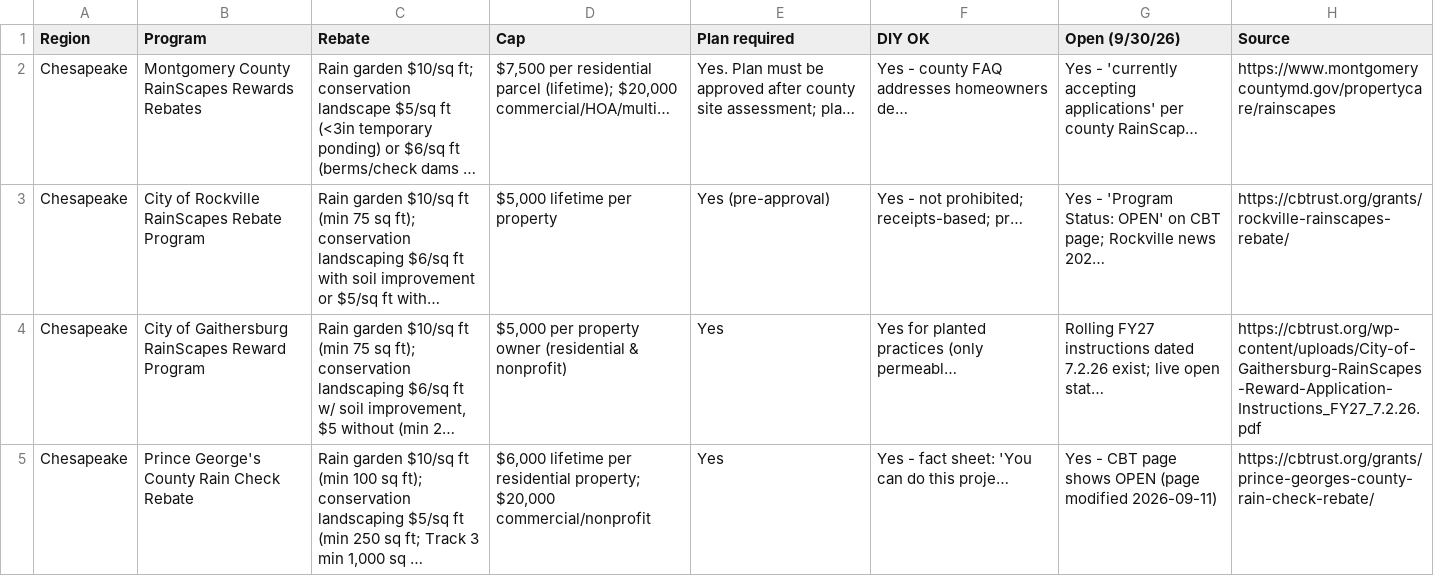
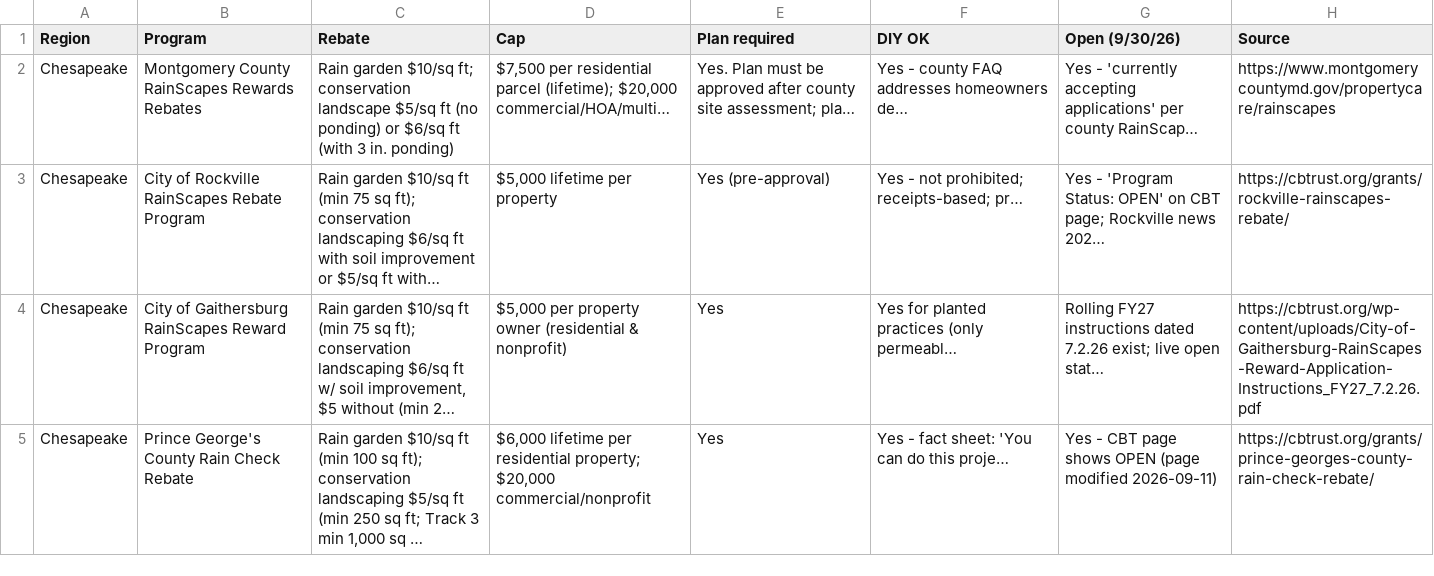
Before and after one commit to oidsdev/rebate-ready-garden, a CSV file: rebate-database.csv, drawn as a sheet; only a part is shown.

```diff
--- a/rebate-database.csv
+++ b/rebate-database.csv
@@ -1,3 +1,3 @@
 Region,Program,Rebate,Cap,Plan required,DIY OK,Open (9/30/26),Source
-Chesapeake,Montgomery County RainScapes Rewards Rebates,Rain garden $10/sq ft; conservation landscape $5/sq ft (<3in temporary ponding) or $6/sq ft (berms/check dams …,"$7,500 per residential parcel (lifetime); $20,000 commercial/HOA/multi…",Yes. Plan must be approved after county site assessment; pla…,Yes - county FAQ addresses homeowners de…,Yes - 'currently accepting applications' per county RainScap…,https://www.montgomerycountymd.gov/propertycare/rainscapes
+Chesapeake,Montgomery County RainScapes Rewards Rebates,Rain garden $10/sq ft; conservation landscape $5/sq ft (no ponding) or $6/sq ft (with 3 in. ponding),"$7,500 per residential parcel (lifetime); $20,000 commercial/HOA/multi…",Yes. Plan must be approved after county site assessment; pla…,Yes - county FAQ addresses homeowners de…,Yes - 'currently accepting applications' per county RainScap…,https://www.montgomerycountymd.gov/propertycare/rainscapes
 Chesapeake,City of Rockville RainScapes Rebate Program,Rain garden $10/sq ft (min 75 sq ft); conservation landscaping $6/sq ft with soil improvement or $5/sq ft with…,"$5,000 lifetime per property",Yes (pre-approval),Yes - not prohibited; receipts-based; pr…,Yes - 'Program Status: OPEN' on CBT page; Rockville news 202…,https://cbtrust.org/grants/rockville-rainscapes-rebate/
```
Also changed, not shown: 39 other files.
